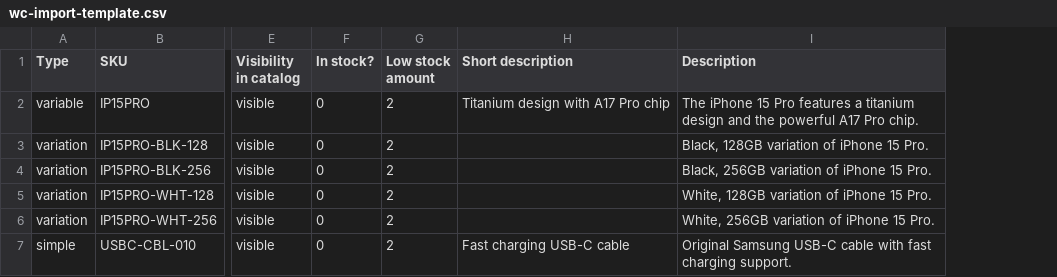
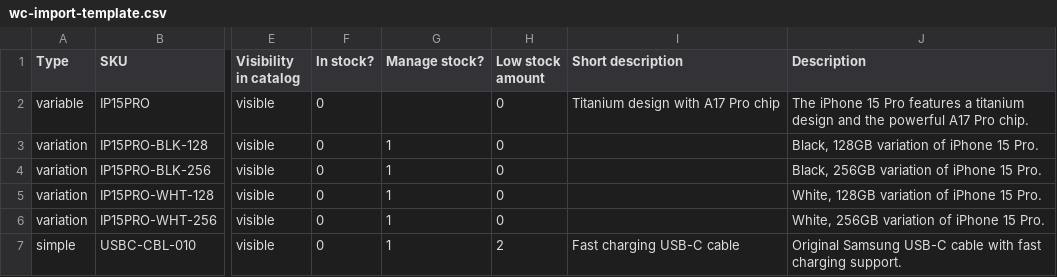
Before and after one commit to Eran2001/devicehub-theme-dev, a CSV file: wc-import-template.csv, drawn as a sheet; only a part is shown, gaps mark what is left out; addresses are those after the commit; the diff names each change by its address in the sheet, - before the commit and + after, or states it on an @@ line.

Commit message:
enahcne csv importing issue

```diff
--- a/wc-import-template.csv
+++ b/wc-import-template.csv
+column G (Manage stock?), rows 3-7: all 1
-H2:H6 (Low stock amount): 2
+H2:H6 (Low stock amount): 0
```
Also changed, not shown: 1 other file.
